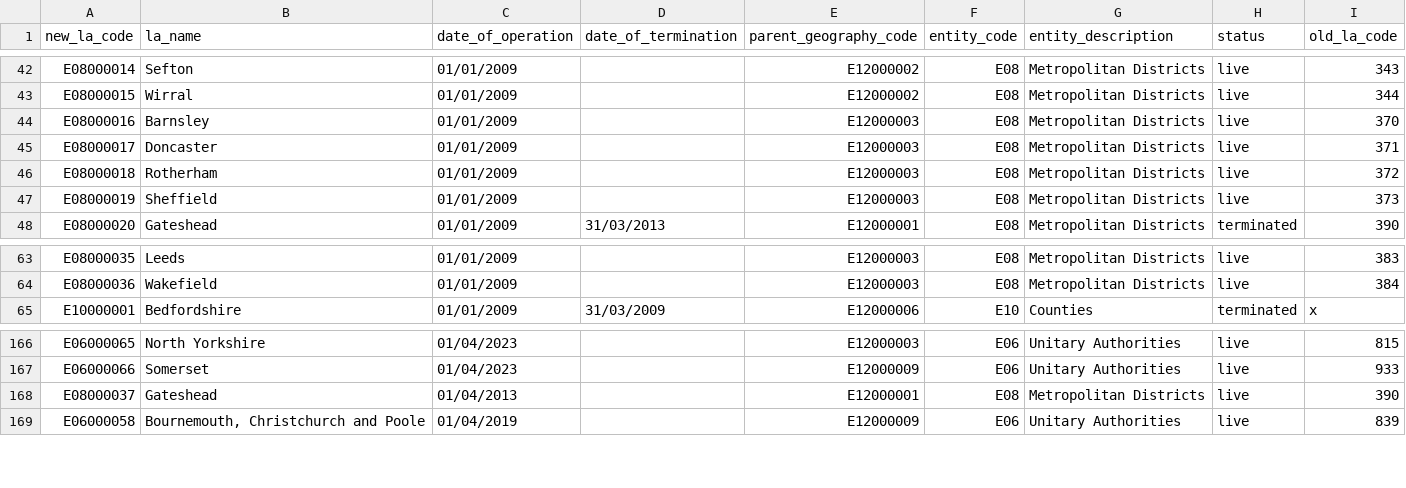
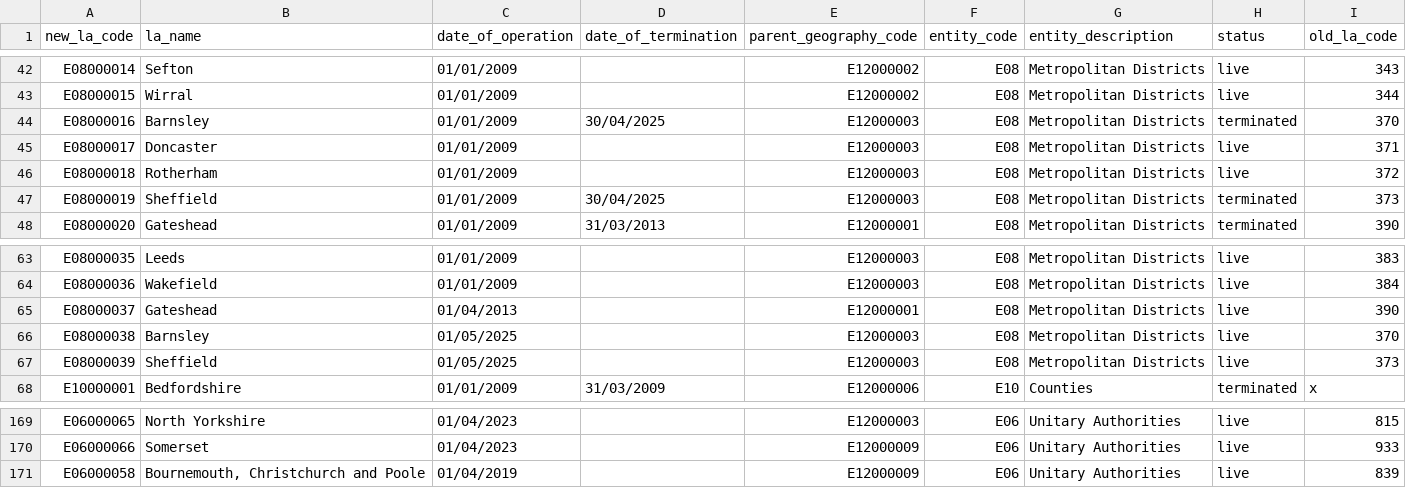
Before and after one commit to dfe-analytical-services/dfe-published-data-qa, a CSV file: data/las.csv, drawn as a sheet; only a part is shown, gaps mark what is left out.

```diff
--- a/data/las.csv
+++ b/data/las.csv
@@ -43,6 +43,6 @@ E08000014,Sefton,01/01/2009,,E12000002,E08,Metropolitan Districts,live,343
 E08000015,Wirral,01/01/2009,,E12000002,E08,Metropolitan Districts,live,344
-E08000016,Barnsley,01/01/2009,,E12000003,E08,Metropolitan Districts,live,370
+E08000016,Barnsley,01/01/2009,30/04/2025,E12000003,E08,Metropolitan Districts,terminated,370
 E08000017,Doncaster,01/01/2009,,E12000003,E08,Metropolitan Districts,live,371
 E08000018,Rotherham,01/01/2009,,E12000003,E08,Metropolitan Districts,live,372
-E08000019,Sheffield,01/01/2009,,E12000003,E08,Metropolitan Districts,live,373
+E08000019,Sheffield,01/01/2009,30/04/2025,E12000003,E08,Metropolitan Districts,terminated,373
 E08000020,Gateshead,01/01/2009,31/03/2013,E12000001,E08,Metropolitan Districts,terminated,390
@@ -64,2 +64,5 @@ E08000035,Leeds,01/01/2009,,E12000003,E08,Metropolitan Districts,live,383
 E08000036,Wakefield,01/01/2009,,E12000003,E08,Metropolitan Districts,live,384
+E08000037,Gateshead,01/04/2013,,E12000001,E08,Metropolitan Districts,live,390
+E08000038,Barnsley,01/05/2025,,E12000003,E08,Metropolitan Districts,live,370
+E08000039,Sheffield,01/05/2025,,E12000003,E08,Metropolitan Districts,live,373
 E10000001,Bedfordshire,01/01/2009,31/03/2009,E12000006,E10,Counties,terminated,x
@@ -167,3 +170,2 @@ E06000065,North Yorkshire,01/04/2023,,E12000003,E06,Unitary Authorities,live,815
 E06000066,Somerset,01/04/2023,,E12000009,E06,Unitary Authorities,live,933
-E08000037,Gateshead,01/04/2013,,E12000001,E08,Metropolitan Districts,live,390
 E06000058,"Bournemouth, Christchurch and Poole",01/04/2019,,E12000009,E06,Unitary Authorities,live,839
```
Also changed, not shown: data/region_la_hierarchy.csv, 1 other file.
